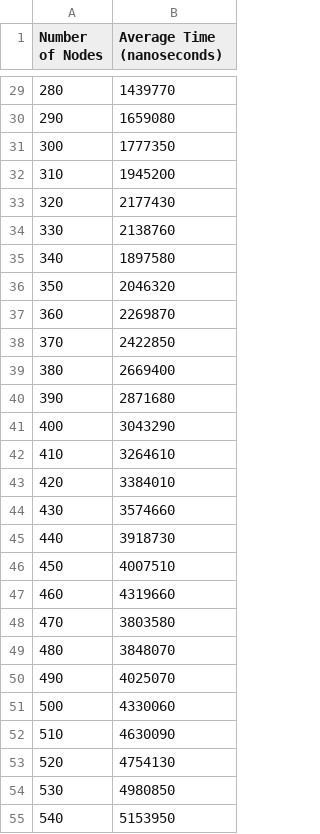
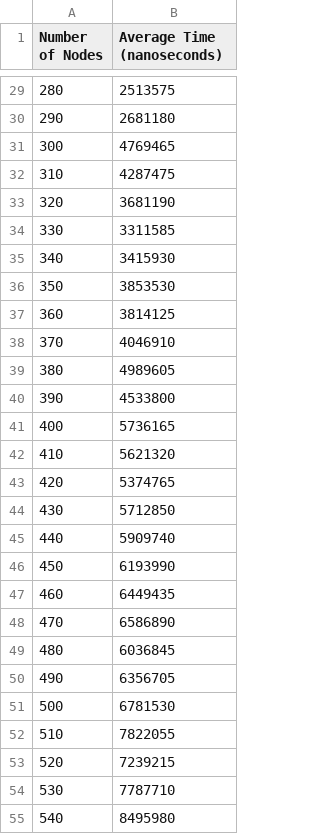
Before and after one commit to Uttam-Mahata/Software-Engineering, a CSV file: kruskal_data.csv, drawn as a sheet; only a part is shown, gaps mark what is left out; the diff covers the shown part only.

```diff
--- a/kruskal_data.csv
+++ b/kruskal_data.csv
@@ -29,27 +29,27 @@ Number of Nodes,Average Time (nanoseconds)
-280,1439770
-290,1659080
-300,1777350
-310,1945200
-320,2177430
-330,2138760
-340,1897580
-350,2046320
-360,2269870
-370,2422850
-380,2669400
-390,2871680
-400,3043290
-410,3264610
-420,3384010
-430,3574660
-440,3918730
-450,4007510
-460,4319660
-470,3803580
-480,3848070
-490,4025070
-500,4330060
-510,4630090
-520,4754130
-530,4980850
-540,5153950
+280,2513575
+290,2681180
+300,4769465
+310,4287475
+320,3681190
+330,3311585
+340,3415930
+350,3853530
+360,3814125
+370,4046910
+380,4989605
+390,4533800
+400,5736165
+410,5621320
+420,5374765
+430,5712850
+440,5909740
+450,6193990
+460,6449435
+470,6586890
+480,6036845
+490,6356705
+500,6781530
+510,7822055
+520,7239215
+530,7787710
+540,8495980
```
Also changed, not shown: 123 edited cells elsewhere in this file, 13 other files.
